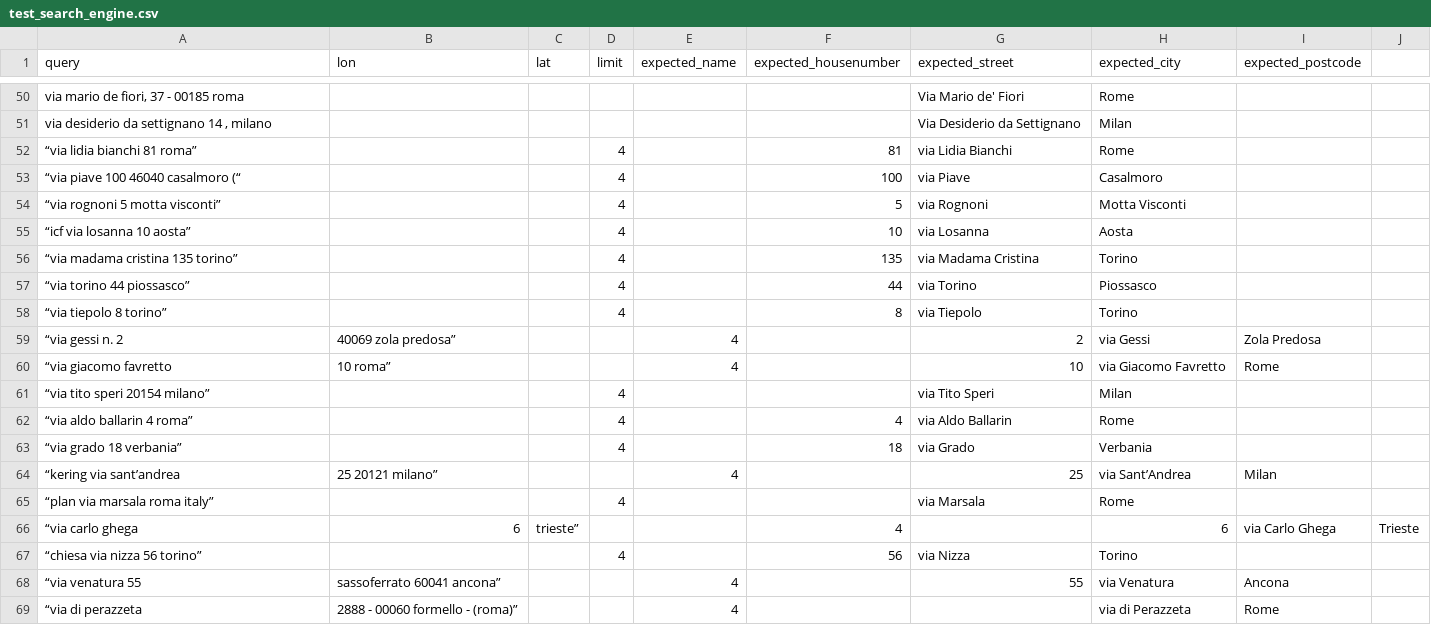
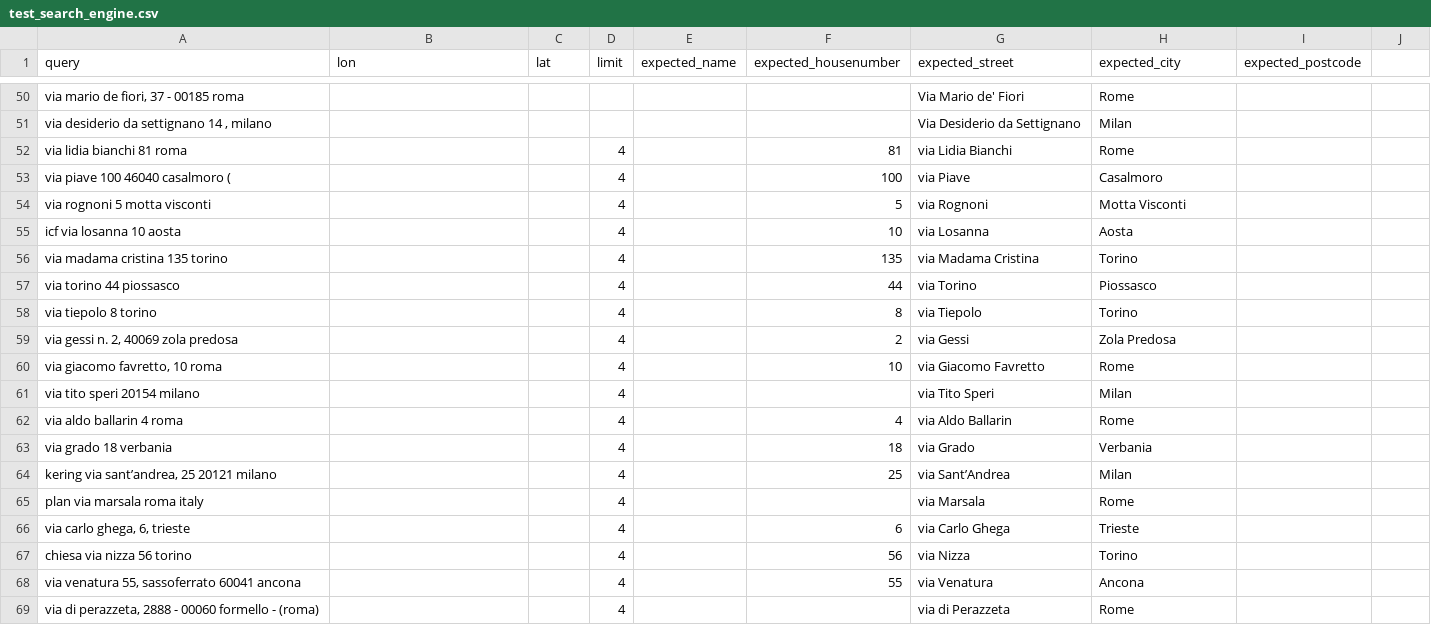
Before and after one commit to geocoders/geocoder-tester, a CSV file: geocoder_tester/world/italy/test_search_engine.csv, drawn as a sheet; only a part is shown, gaps mark what is left out; removed rows and columns are numbered as before the commit, all else as after; the diff names each change by its address in the sheet, - before the commit and + after, or states it on an @@ line.

Commit message:
italian queries

```diff
--- a/geocoder_tester/world/italy/test_search_engine.csv
+++ b/geocoder_tester/world/italy/test_search_engine.csv
-A52 (query): “via lidia bianchi 81 roma”
+A52 (query): via lidia bianchi 81 roma
-A53 (query): “via piave 100 46040 casalmoro (“
+A53 (query): via piave 100 46040 casalmoro (
-A54 (query): “via rognoni 5 motta visconti”
+A54 (query): via rognoni 5 motta visconti
-A55 (query): “icf via losanna 10 aosta”
+A55 (query): icf via losanna 10 aosta
-A56 (query): “via madama cristina 135 torino”
+A56 (query): via madama cristina 135 torino
-A57 (query): “via torino 44 piossasco”
+A57 (query): via torino 44 piossasco
-A58 (query): “via tiepolo 8 torino”
+A58 (query): via tiepolo 8 torino
-row 59: “via gessi n. 2 | 40069 zola predosa” |  |  | 4 |  | 2 | via Gessi | Zola Predosa
-row 60: “via giacomo favretto | 10 roma” |  |  | 4 |  | 10 | via Giacomo Favretto | Rome
+row 59: via gessi n. 2, 40069 zola predosa |  |  | 4 |  | 2 | via Gessi | Zola Predosa
+row 60: via giacomo favretto, 10 roma |  |  | 4 |  | 10 | via Giacomo Favretto | Rome
-A61 (query): “via tito speri 20154 milano”
+A61 (query): via tito speri 20154 milano
-A62 (query): “via aldo ballarin 4 roma”
+A62 (query): via aldo ballarin 4 roma
-A63 (query): “via grado 18 verbania”
+A63 (query): via grado 18 verbania
-row 64: “kering via sant’andrea | 25 20121 milano” |  |  | 4 |  | 25 | via Sant’Andrea | Milan
+row 64: kering via sant’andrea, 25 20121 milano |  |  | 4 |  | 25 | via Sant’Andrea | Milan
-A65 (query): “plan via marsala roma italy”
+A65 (query): plan via marsala roma italy
-row 66: “via carlo ghega | 6 | trieste” |  |  | 4 |  | 6 | via Carlo Ghega | Trieste
+row 66: via carlo ghega, 6, trieste |  |  | 4 |  | 6 | via Carlo Ghega | Trieste
-A67 (query): “chiesa via nizza 56 torino”
+A67 (query): chiesa via nizza 56 torino
-row 68: “via venatura 55 | sassoferrato 60041 ancona” |  |  | 4 |  | 55 | via Venatura | Ancona
-row 69: “via di perazzeta | 2888 - 00060 formello - (roma)” |  |  | 4 |  |  | via di Perazzeta | Rome
+row 68: via venatura 55, sassoferrato 60041 ancona |  |  | 4 |  | 55 | via Venatura | Ancona
+row 69: via di perazzeta, 2888 - 00060 formello - (roma) |  |  | 4 |  |  | via di Perazzeta | Rome
```
